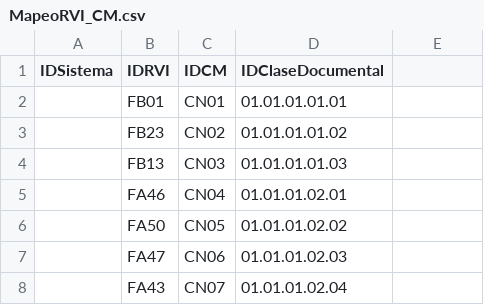
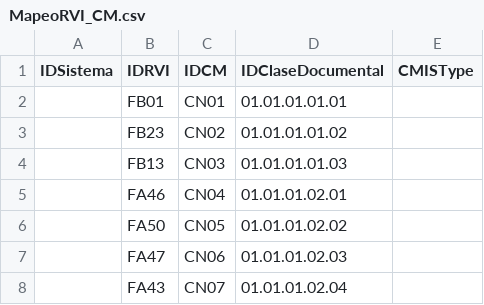
Before and after one commit to ByteHunter505/CMCourier, a CSV file: docs/samples/csv/MapeoRVI_CM.csv, drawn as a sheet; only a part is shown; the diff names each change by its address in the sheet, - before the commit and + after, or states it on an @@ line.

Commit message:
docs(035): sample CSV CMISType + how-to + CHANGELOG 0.36.0 + README tick (035 Phase 2)
* docs/samples/csv/MapeoRVI_CM.csv: append CMISType column (empty
  placeholder values - the bank fills these at deployment time).
* docs/how-to/as400-sync.md: TIPIDN table row updated to reflect
  split-mode population; known-limitation note "empty until 035
  ships" removed; cross-references point at 035 spec.
* CHANGELOG.md: new [0.36.0] section with full Added / Changed /
  Backwards-compat / Out-of-scope. Stale "Immediate follow-up to
  034" block removed from Unreleased. 034's TIPIDN note updated.
* README.md: tick the Thirty-fifth change checkbox.

```diff
--- a/docs/samples/csv/MapeoRVI_CM.csv
+++ b/docs/samples/csv/MapeoRVI_CM.csv
-E1: (empty)
+E1: CMISType
```
Also changed, not shown: 3 other files.
